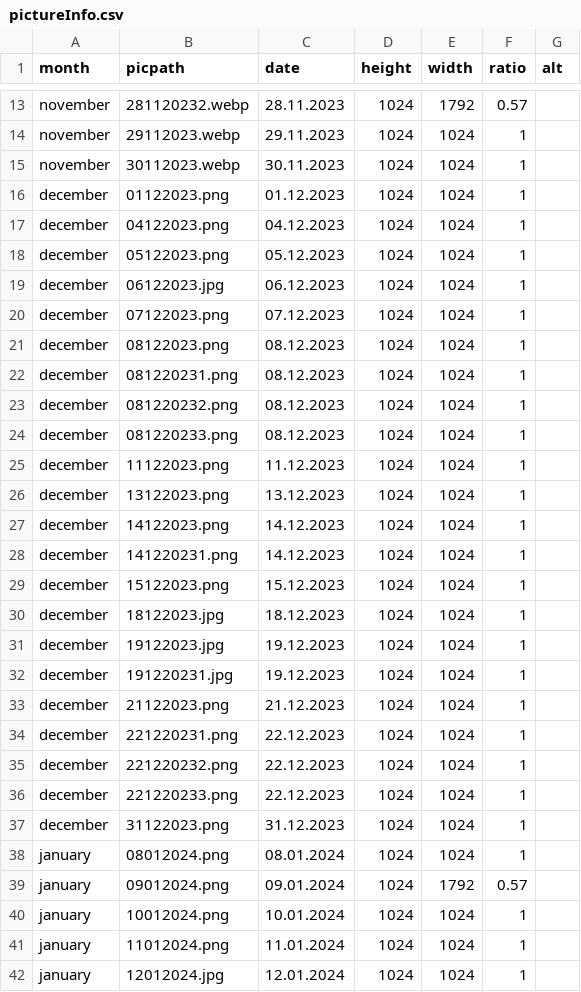
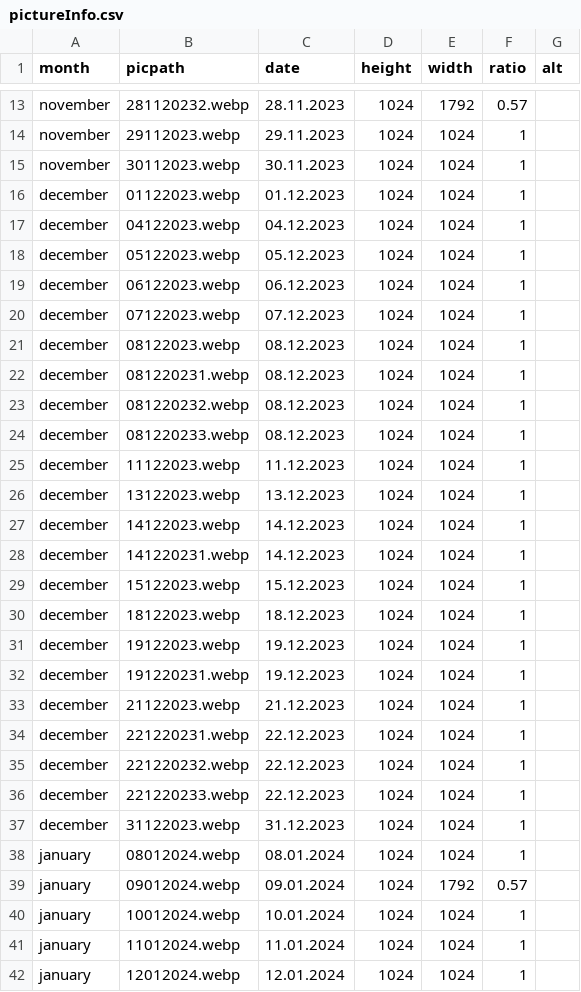
Before and after one commit to MareikeFla/dolphinPics, a CSV file: public/pictureInfo.csv, drawn as a sheet; only a part is shown, gaps mark what is left out; the diff covers the shown part only.

Commit message:
replace png with webp

```diff
--- a/public/pictureInfo.csv
+++ b/public/pictureInfo.csv
@@ -15,28 +15,28 @@ november,29112023.webp,29.11.2023,1024,1024,"1",""
 november,30112023.webp,30.11.2023,1024,1024,"1",""
-december,01122023.png,01.12.2023,1024,1024,"1",""
-december,04122023.png,04.12.2023,1024,1024,"1",""
-december,05122023.png,05.12.2023,1024,1024,"1",""
-december,06122023.jpg,06.12.2023,1024,1024,"1",""
-december,07122023.png,07.12.2023,1024,1024,"1",""
-december,08122023.png,08.12.2023,1024,1024,"1",""
-december,081220231.png,08.12.2023,1024,1024,"1",""
-december,081220232.png,08.12.2023,1024,1024,"1",""
-december,081220233.png,08.12.2023,1024,1024,"1",""
-december,11122023.png,11.12.2023,1024,1024,"1",""
-december,13122023.png,13.12.2023,1024,1024,"1",""
-december,14122023.png,14.12.2023,1024,1024,"1",""
-december,141220231.png,14.12.2023,1024,1024,"1",""
-december,15122023.png,15.12.2023,1024,1024,"1",""
-december,18122023.jpg,18.12.2023,1024,1024,"1",""
-december,19122023.jpg,19.12.2023,1024,1024,"1",""
-december,191220231.jpg,19.12.2023,1024,1024,"1",""
-december,21122023.png,21.12.2023,1024,1024,"1",""
-december,221220231.png,22.12.2023,1024,1024,"1",""
-december,221220232.png,22.12.2023,1024,1024,"1",""
-december,221220233.png,22.12.2023,1024,1024,"1",""
-december,31122023.png,31.12.2023,1024,1024,"1",""
-january,08012024.png,08.01.2024,1024,1024,"1",""
-january,09012024.png,09.01.2024,1024,1792,"0.57",""
-january,10012024.png,10.01.2024,1024,1024,"1",""
-january,11012024.png,11.01.2024,1024,1024,"1",""
-january,12012024.jpg,12.01.2024,1024,1024,"1",""
+december,01122023.webp,01.12.2023,1024,1024,"1",""
+december,04122023.webp,04.12.2023,1024,1024,"1",""
+december,05122023.webp,05.12.2023,1024,1024,"1",""
+december,06122023.webp,06.12.2023,1024,1024,"1",""
+december,07122023.webp,07.12.2023,1024,1024,"1",""
+december,08122023.webp,08.12.2023,1024,1024,"1",""
+december,081220231.webp,08.12.2023,1024,1024,"1",""
+december,081220232.webp,08.12.2023,1024,1024,"1",""
+december,081220233.webp,08.12.2023,1024,1024,"1",""
+december,11122023.webp,11.12.2023,1024,1024,"1",""
+december,13122023.webp,13.12.2023,1024,1024,"1",""
+december,14122023.webp,14.12.2023,1024,1024,"1",""
+december,141220231.webp,14.12.2023,1024,1024,"1",""
+december,15122023.webp,15.12.2023,1024,1024,"1",""
+december,18122023.webp,18.12.2023,1024,1024,"1",""
+december,19122023.webp,19.12.2023,1024,1024,"1",""
+december,191220231.webp,19.12.2023,1024,1024,"1",""
+december,21122023.webp,21.12.2023,1024,1024,"1",""
+december,221220231.webp,22.12.2023,1024,1024,"1",""
+december,221220232.webp,22.12.2023,1024,1024,"1",""
+december,221220233.webp,22.12.2023,1024,1024,"1",""
+december,31122023.webp,31.12.2023,1024,1024,"1",""
+january,08012024.webp,08.01.2024,1024,1024,"1",""
+january,09012024.webp,09.01.2024,1024,1792,"0.57",""
+january,10012024.webp,10.01.2024,1024,1024,"1",""
+january,11012024.webp,11.01.2024,1024,1024,"1",""
+january,12012024.webp,12.01.2024,1024,1024,"1",""
```
Also changed, not shown: 10 edited cells elsewhere in this file, 31 other files.
